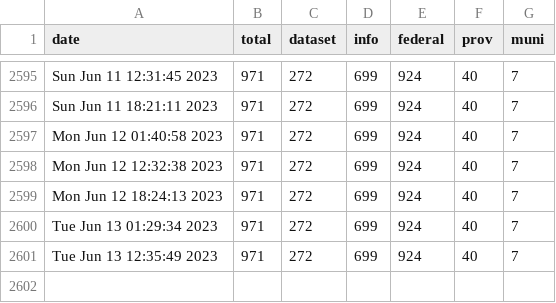
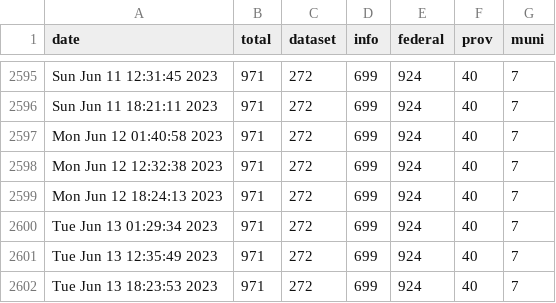
Before and after one commit to PatLittle/OpenGov_R_Scripts, a CSV file: COVID-dataset-tracker.csv, drawn as a sheet; only a part is shown, gaps mark what is left out.

```diff
--- a/COVID-dataset-tracker.csv
+++ b/COVID-dataset-tracker.csv
@@ -2601 +2601,2 @@
 "Tue Jun 13 12:35:49 2023",971,272,699,924,40,7
+"Tue Jun 13 18:23:53 2023",971,272,699,924,40,7
```
